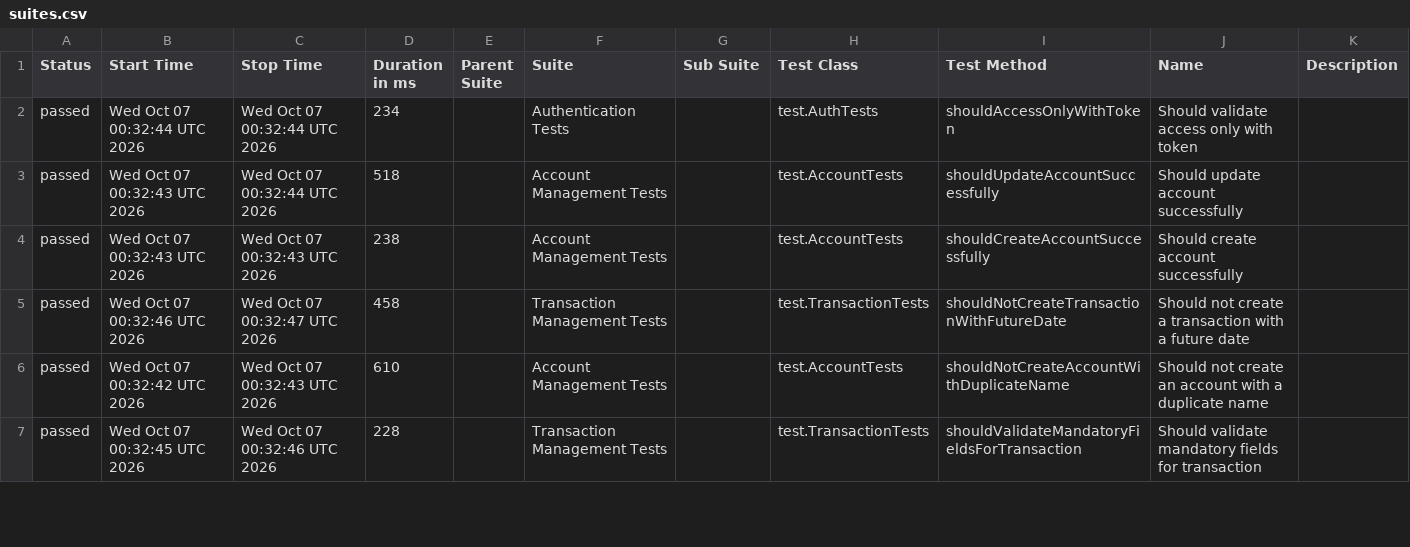
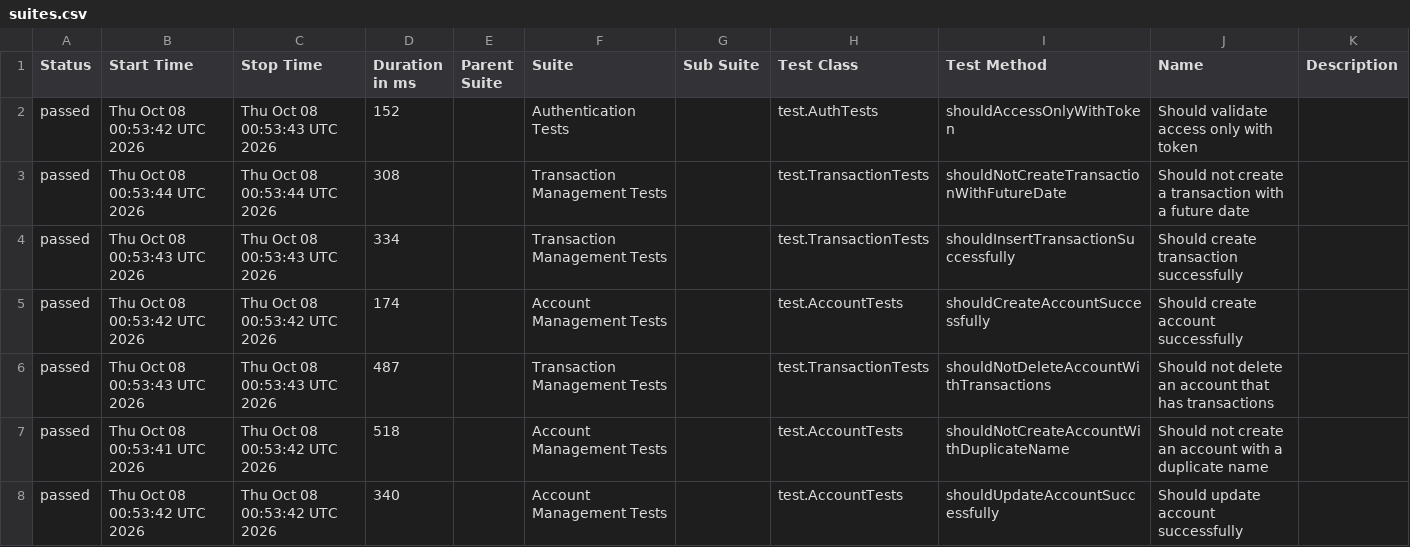
Before and after one commit to JosinaldoGJunior/java-automation-api, a CSV file: data/suites.csv, drawn as a sheet; only a part is shown; the diff covers the shown part only.

```diff
--- a/data/suites.csv
+++ b/data/suites.csv
@@ -1,7 +1,8 @@
 "Status","Start Time","Stop Time","Duration in ms","Parent Suite","Suite","Sub Suite","Test Class","Test Method","Name","Description"
-"passed","Wed Oct 07 00:32:44 UTC 2026","Wed Oct 07 00:32:44 UTC 2026","234","","Authentication Tests","","test.AuthTests","shouldAccessOnlyWithToken","Should validate access only with token",""
-"passed","Wed Oct 07 00:32:43 UTC 2026","Wed Oct 07 00:32:44 UTC 2026","518","","Account Management Tests","","test.AccountTests","shouldUpdateAccountSuccessfully","Should update account successfully",""
-"passed","Wed Oct 07 00:32:43 UTC 2026","Wed Oct 07 00:32:43 UTC 2026","238","","Account Management Tests","","test.AccountTests","shouldCreateAccountSuccessfully","Should create account successfully",""
-"passed","Wed Oct 07 00:32:46 UTC 2026","Wed Oct 07 00:32:47 UTC 2026","458","","Transaction Management Tests","","test.TransactionTests","shouldNotCreateTransactionWithFutureDate","Should not create a transaction with a future date",""
-"passed","Wed Oct 07 00:32:42 UTC 2026","Wed Oct 07 00:32:43 UTC 2026","610","","Account Management Tests","","test.AccountTests","shouldNotCreateAccountWithDuplicateName","Should not create an account with a duplicate name",""
-"passed","Wed Oct 07 00:32:45 UTC 2026","Wed Oct 07 00:32:46 UTC 2026","228","","Transaction Management Tests","","test.TransactionTests","shouldValidateMandatoryFieldsForTransaction","Should validate mandatory fields for transaction",""
+"passed","Thu Oct 08 00:53:42 UTC 2026","Thu Oct 08 00:53:43 UTC 2026","152","","Authentication Tests","","test.AuthTests","shouldAccessOnlyWithToken","Should validate access only with token",""
+"passed","Thu Oct 08 00:53:44 UTC 2026","Thu Oct 08 00:53:44 UTC 2026","308","","Transaction Management Tests","","test.TransactionTests","shouldNotCreateTransactionWithFutureDate","Should not create a transaction with a future date",""
+"passed","Thu Oct 08 00:53:43 UTC 2026","Thu Oct 08 00:53:43 UTC 2026","334","","Transaction Management Tests","","test.TransactionTests","shouldInsertTransactionSuccessfully","Should create transaction successfully",""
+"passed","Thu Oct 08 00:53:42 UTC 2026","Thu Oct 08 00:53:42 UTC 2026","174","","Account Management Tests","","test.AccountTests","shouldCreateAccountSuccessfully","Should create account successfully",""
+"passed","Thu Oct 08 00:53:43 UTC 2026","Thu Oct 08 00:53:43 UTC 2026","487","","Transaction Management Tests","","test.TransactionTests","shouldNotDeleteAccountWithTransactions","Should not delete an account that has transactions",""
+"passed","Thu Oct 08 00:53:41 UTC 2026","Thu Oct 08 00:53:42 UTC 2026","518","","Account Management Tests","","test.AccountTests","shouldNotCreateAccountWithDuplicateName","Should not create an account with a duplicate name",""
+"passed","Thu Oct 08 00:53:42 UTC 2026","Thu Oct 08 00:53:42 UTC 2026","340","","Account Management Tests","","test.AccountTests","shouldUpdateAccountSuccessfully","Should update account successfully",""
```
Also changed, not shown: 1 removed row and 10 edited cells elsewhere in this file, 31 other files.
